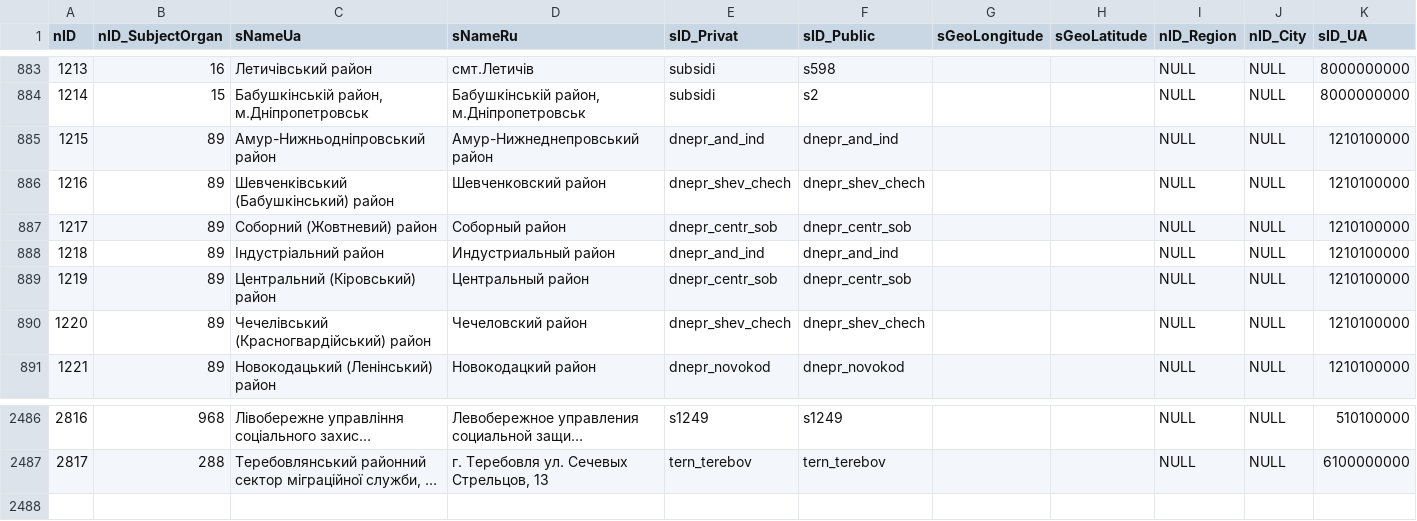
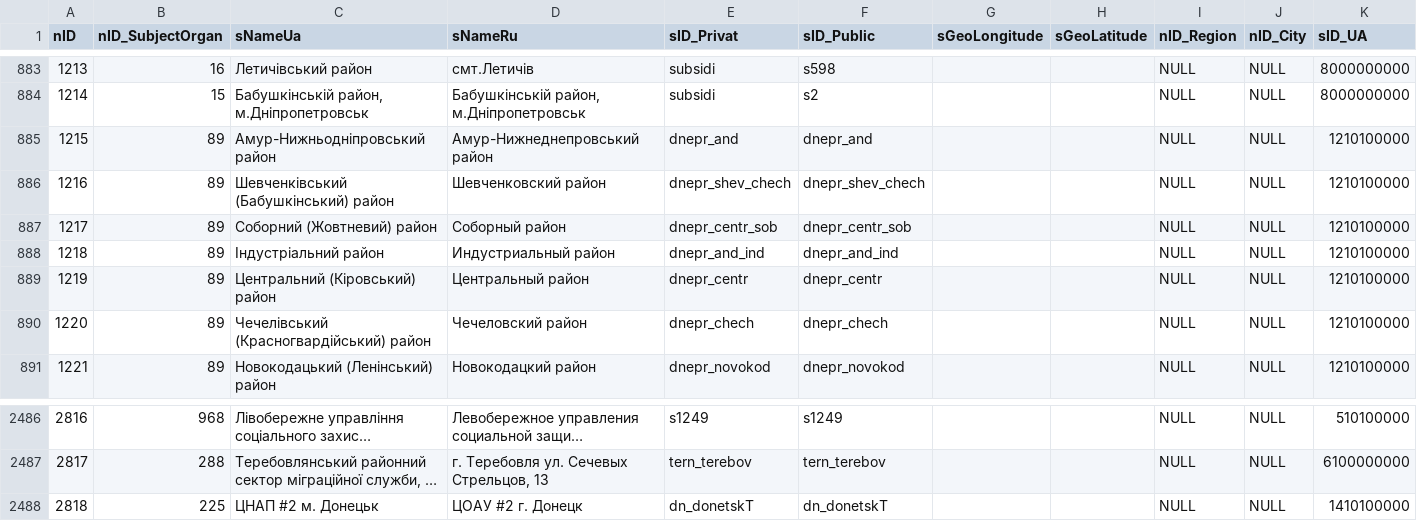
Before and after one commit to iGov-UA/i, a CSV file: wf-central/src/main/resources/data/prod/SubjectOrganJoin.csv, drawn as a sheet; only a part is shown, gaps mark what is left out; long unchanged cells end in …; the diff names each change by its address in the sheet, - before the commit and + after, or states it on an @@ line.

```diff
--- a/wf-central/src/main/resources/data/prod/SubjectOrganJoin.csv
+++ b/wf-central/src/main/resources/data/prod/SubjectOrganJoin.csv
-E885 (sID_Privat): dnepr_and_ind
+E885 (sID_Privat): dnepr_and
-F885 (sID_Public): dnepr_and_ind
+F885 (sID_Public): dnepr_and
-E889 (sID_Privat): dnepr_centr_sob
+E889 (sID_Privat): dnepr_centr
-F889 (sID_Public): dnepr_centr_sob
+F889 (sID_Public): dnepr_centr
-E890 (sID_Privat): dnepr_shev_chech
+E890 (sID_Privat): dnepr_chech
-F890 (sID_Public): dnepr_shev_chech
+F890 (sID_Public): dnepr_chech
+row 2488: 2818 | 225 | ЦНАП #2 м. Донецьк | ЦОАУ #2 г. Донецк | dn_donetskT | dn_donetskT |  |  | NULL | NULL | 1410100000
```
Also changed, not shown: wf-base/src/main/resources/data/prod/FlowProperty.csv, wf-base/src/main/resources/data/prod/SubjectOrganDepartment.csv.
